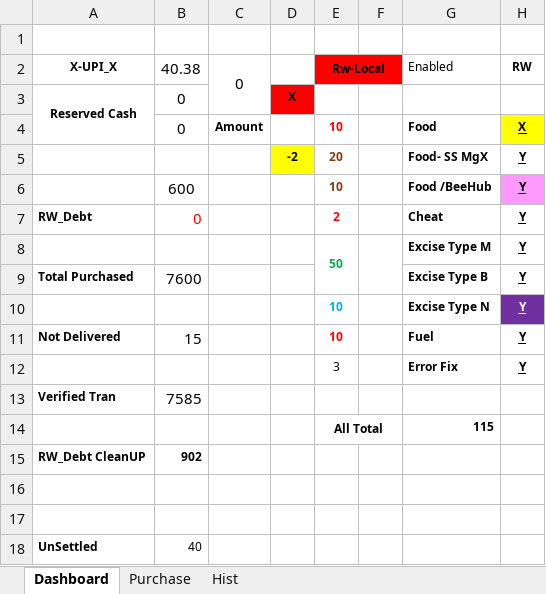
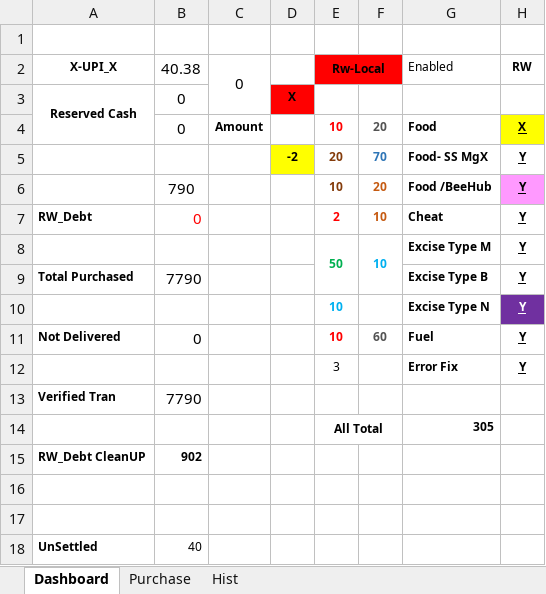
Before and after one commit to sawanCoder11/System_Work_RW, an Excel workbook: Usage_S_1.0.4.xlsx, sheet Dashboard, drawn as a sheet; only a part is shown; values as stored, in another font and other column widths than the file's, no borders; the diff names each change by its address in the sheet, - before the commit and + after, or states it on an @@ line.

Commit message:
Rw Usage Updates_25122023
Boat Enabled -
InCapacity - [17] , NodeW - [-3] , BirdW - [6] , FuelW - [19]
Host - [9 + 1]

```diff
--- a/Usage_S_1.0.4.xlsx (sheet Dashboard)
+++ b/Usage_S_1.0.4.xlsx (sheet Dashboard)
-F4: (empty)
+F4: 20
-F5: (empty)
+F5: 70
-B6 (40.38): 600
+B6 (40.38): 790
-F6: (empty)
+F6: 20
-F7:F8: (empty)
+F7:F8: 10
-B9 (40.38): 7600
+B9 (40.38): 7790
-B11 (40.38): 15
+B11 (40.38): 0
-F11: (empty)
+F11: 60
-B13 (40.38): 7585
+B13 (40.38): 7790
-G14 (Enabled): 115
+G14 (Enabled): 305
```
Also changed, not shown: sheet Purchase, System_2.1.9.xlsx.
